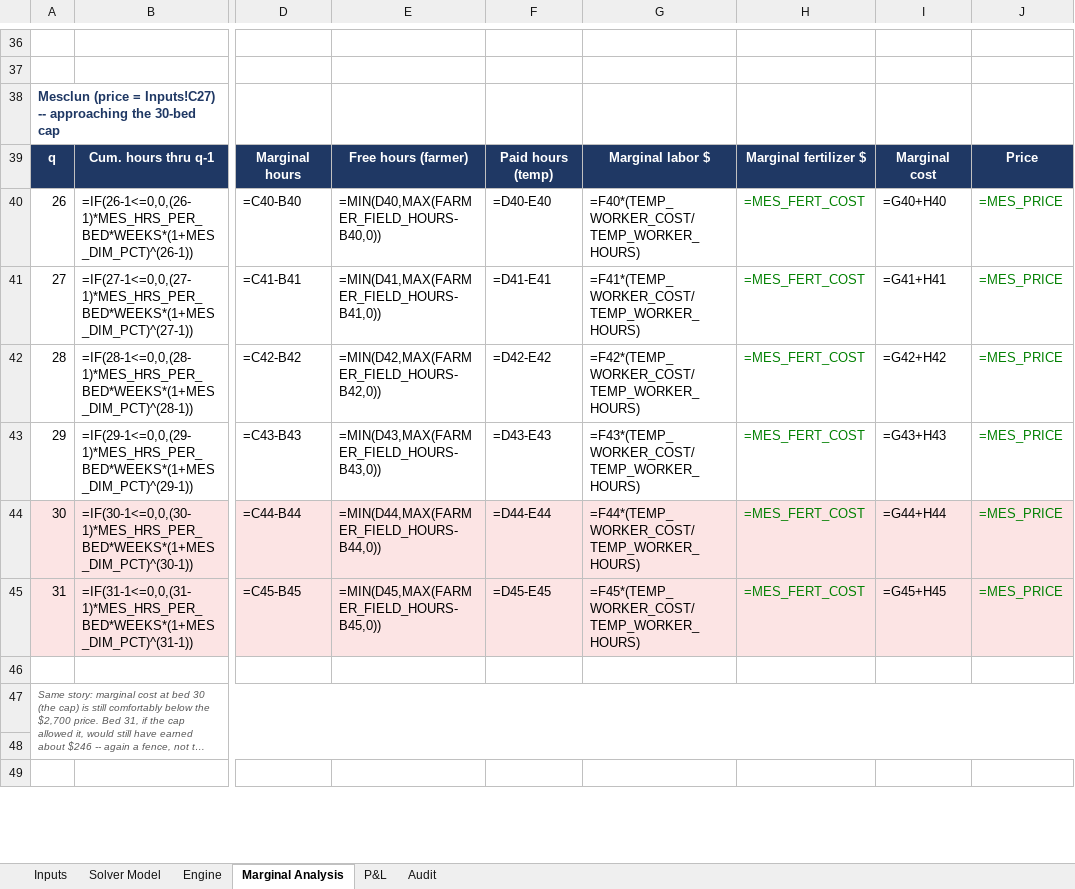
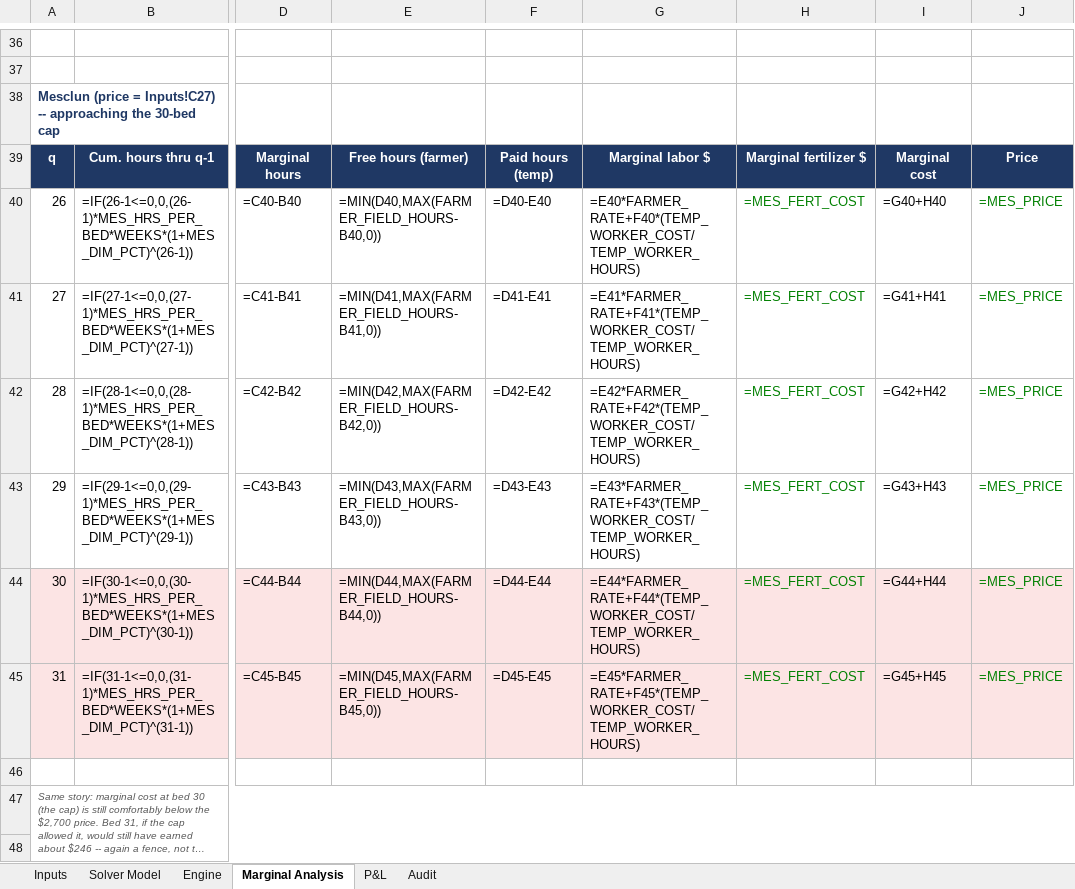
Before and after one commit to Nicolinadilwith/nicolina-dilwith-, an Excel workbook: capabilities/marginal-analysis/model.xlsx, sheet Marginal Analysis, drawn as a sheet; only a part is shown, gaps mark what is left out; the shorter side is filled out with more unchanged rows; long unchanged cells end in …; values as stored, in another font and other column widths than the file's, no borders; formulas without a stored value are shown as written; the diff covers the shown part only; the diff names each change by its address in the sheet, - before the commit and + after, or states it on an @@ line.

```diff
--- a/capabilities/marginal-analysis/model.xlsx (sheet Marginal Analysis)
+++ b/capabilities/marginal-analysis/model.xlsx (sheet Marginal Analysis)
-G40: =F40*(TEMP_WORKER_COST/TEMP_WORKER_HOURS)
+G40: =E40*FARMER_RATE+F40*(TEMP_WORKER_COST/TEMP_WORKER_HOURS)
-G41: =F41*(TEMP_WORKER_COST/TEMP_WORKER_HOURS)
+G41: =E41*FARMER_RATE+F41*(TEMP_WORKER_COST/TEMP_WORKER_HOURS)
-G42: =F42*(TEMP_WORKER_COST/TEMP_WORKER_HOURS)
+G42: =E42*FARMER_RATE+F42*(TEMP_WORKER_COST/TEMP_WORKER_HOURS)
-G43: =F43*(TEMP_WORKER_COST/TEMP_WORKER_HOURS)
+G43: =E43*FARMER_RATE+F43*(TEMP_WORKER_COST/TEMP_WORKER_HOURS)
-G44: =F44*(TEMP_WORKER_COST/TEMP_WORKER_HOURS)
+G44: =E44*FARMER_RATE+F44*(TEMP_WORKER_COST/TEMP_WORKER_HOURS)
-G45: =F45*(TEMP_WORKER_COST/TEMP_WORKER_HOURS)
+G45: =E45*FARMER_RATE+F45*(TEMP_WORKER_COST/TEMP_WORKER_HOURS)
```
Also changed, not shown: 19 edited cells elsewhere in this sheet, sheet Engine, 2 other files.
